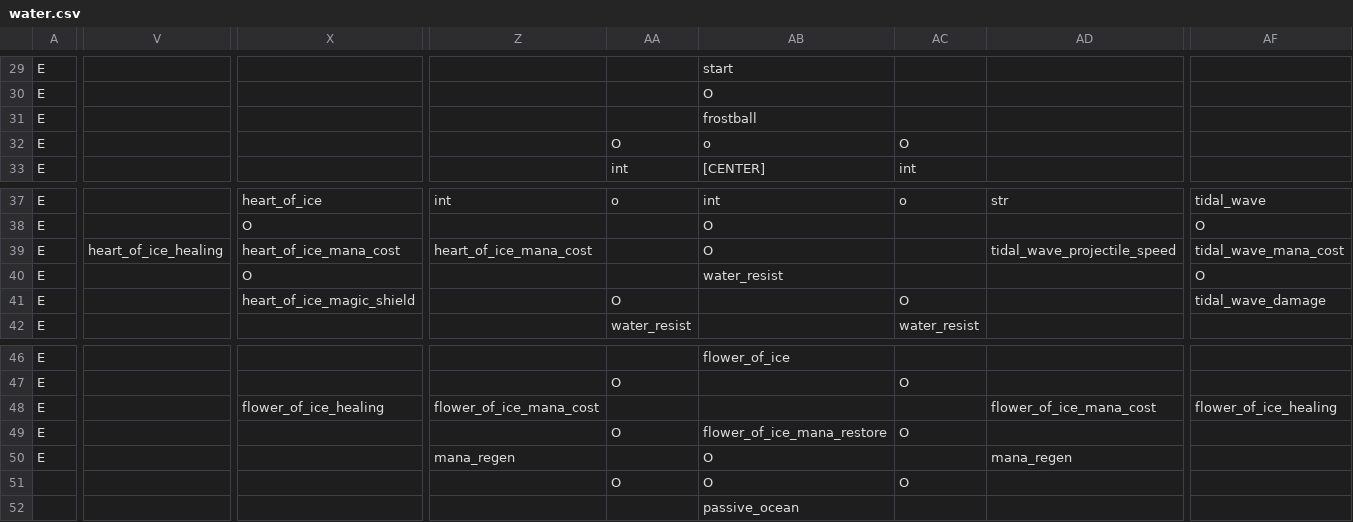
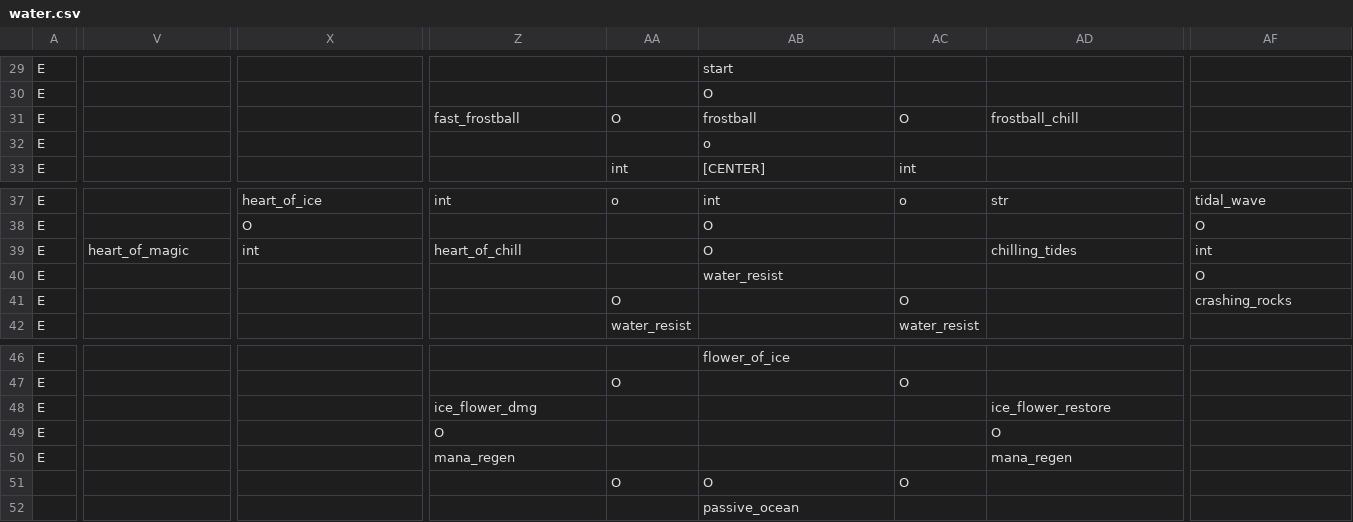
Before and after one commit to RobertSkalko/Age-of-Exile, a CSV file: src/main/resources/data/mmorpg/spell_school/water.csv, drawn as a sheet; only a part is shown, gaps mark what is left out; removed rows and columns are numbered as before the commit, all else as after; rows hold the shown columns only; the diff covers the shown part only; the diff names each change by its address in the sheet, - before the commit and + after, or states it on an @@ line.

Commit message:
working on spell mod > stats , done with ocean tree

```diff
--- a/src/main/resources/data/mmorpg/spell_school/water.csv
+++ b/src/main/resources/data/mmorpg/spell_school/water.csv
-Z31: (empty)
+Z31: fast_frostball
-AA31: (empty)
+AA31: O
-AC31: (empty)
+AC31: O
-AD31: (empty)
+AD31: frostball_chill
-AA32: O
+AA32: (empty)
-AC32: O
+AC32: (empty)
-V39: heart_of_ice_healing
+V39: heart_of_magic
-X39: heart_of_ice_mana_cost
+X39: int
-Z39: heart_of_ice_mana_cost
+Z39: heart_of_chill
-AD39: tidal_wave_projectile_speed
+AD39: chilling_tides
-AF39: tidal_wave_mana_cost
+AF39: int
-X40: O
+X40: (empty)
-X41: heart_of_ice_magic_shield
+X41: (empty)
-AF41: tidal_wave_damage
+AF41: crashing_rocks
-X48: flower_of_ice_healing
+X48: (empty)
-Z48: flower_of_ice_mana_cost
+Z48: ice_flower_dmg
-AD48: flower_of_ice_mana_cost
+AD48: ice_flower_restore
-AF48: flower_of_ice_healing
+AF48: (empty)
-row 49: E |  |  |  | O | flower_of_ice_mana_restore | O
+row 49: E |  |  | O |  |  |  | O
-AB50: O
+AB50: (empty)
```
Also changed, not shown: 3 edited cells elsewhere in this file, 42 other files.
